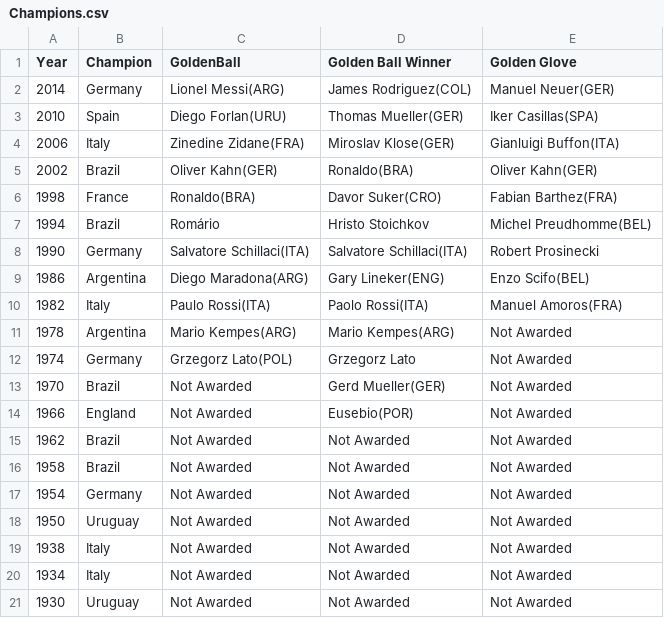
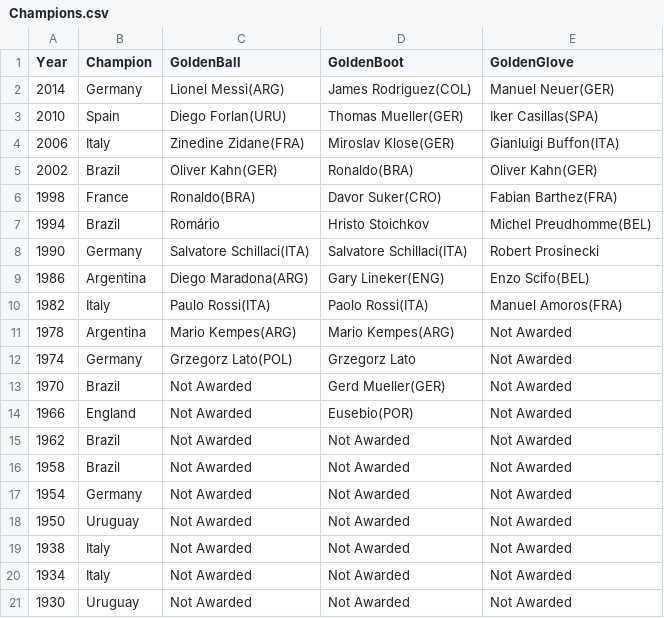
Before and after one commit to octavio19/World_Cup-cs165, a CSV file: Champions.csv, drawn as a sheet; the diff names each change by its address in the sheet, - before the commit and + after, or states it on an @@ line.

```diff
--- a/Champions.csv
+++ b/Champions.csv
-D1: Golden Ball Winner
+D1: GoldenBoot
-E1: Golden Glove
+E1: GoldenGlove
```
Also changed, not shown: 2 other files.
